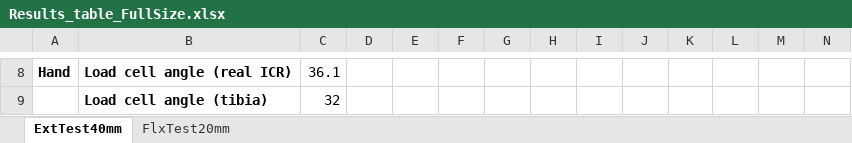
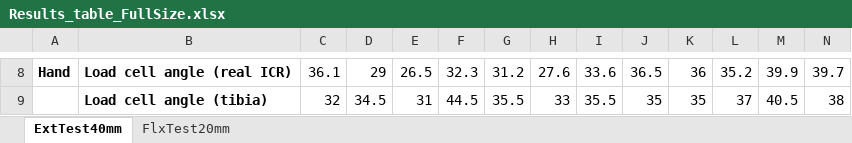
Before and after one commit to Agile-and-Adaptive-Robotics/Bipedal_Robot, an Excel workbook: Testing_Data/2022_02_Festo/Results_table_FullSize.xlsx, sheet ExtTest40mm, drawn as a sheet; only a part is shown, gaps mark what is left out; values as stored, in another font and other column widths than the file's, no borders; the diff covers the shown part only; the diff names each change by its address in the sheet, - before the commit and + after, or states it on an @@ line.

Commit message:
Added Data Points for Flexor
I added Extensor test 2-12 to the datapool

```diff
--- a/Testing_Data/2022_02_Festo/Results_table_FullSize.xlsx (sheet ExtTest40mm)
+++ b/Testing_Data/2022_02_Festo/Results_table_FullSize.xlsx (sheet ExtTest40mm)
-D8: (empty)
+D8: 29
-E8: (empty)
+E8: 26.5
-F8: (empty)
+F8: 32.3
-G8: (empty)
+G8: 31.2
-H8: (empty)
+H8: 27.6
-I8: (empty)
+I8: 33.6
-J8: (empty)
+J8: 36.5
-K8: (empty)
+K8: 36
-L8: (empty)
+L8: 35.2
-M8: (empty)
+M8: 39.9
-N8: (empty)
+N8: 39.7
-D9: (empty)
+D9: 34.5
-E9: (empty)
+E9: 31
-F9: (empty)
+F9: 44.5
-G9: (empty)
+G9: 35.5
-H9: (empty)
+H9: 33
-I9: (empty)
+I9: 35.5
-J9: (empty)
+J9: 35
-K9: (empty)
+K9: 35
-L9: (empty)
+L9: 37
-M9: (empty)
+M9: 40.5
-N9: (empty)
+N9: 38
```
Also changed, not shown: 1 added row and 59 edited cells elsewhere in this sheet, Testing_Data/PressureSensorCalibration.xlsx, 13 other files.
